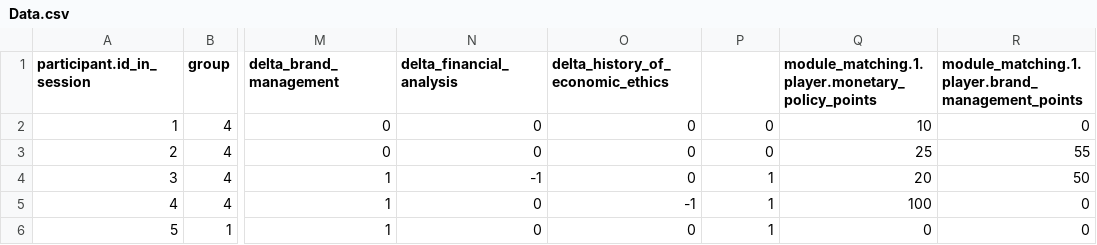
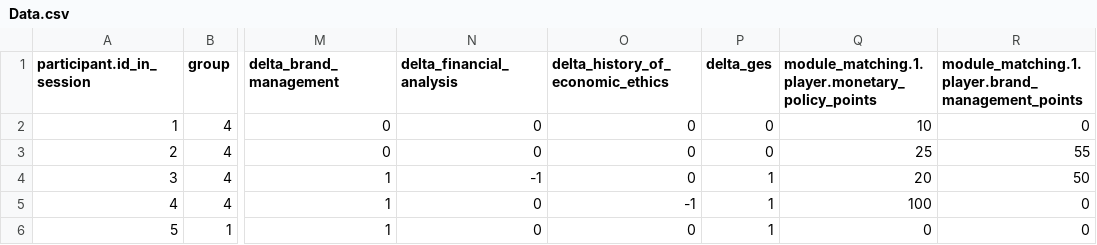
Before and after one commit to JannisB24/EXPG_Analysis, a CSV file: Data.csv, drawn as a sheet; only a part is shown, gaps mark what is left out; the diff names each change by its address in the sheet, - before the commit and + after, or states it on an @@ line.

Commit message:
switching

```diff
--- a/Data.csv
+++ b/Data.csv
-P1: (empty)
+P1: delta_ges
```
